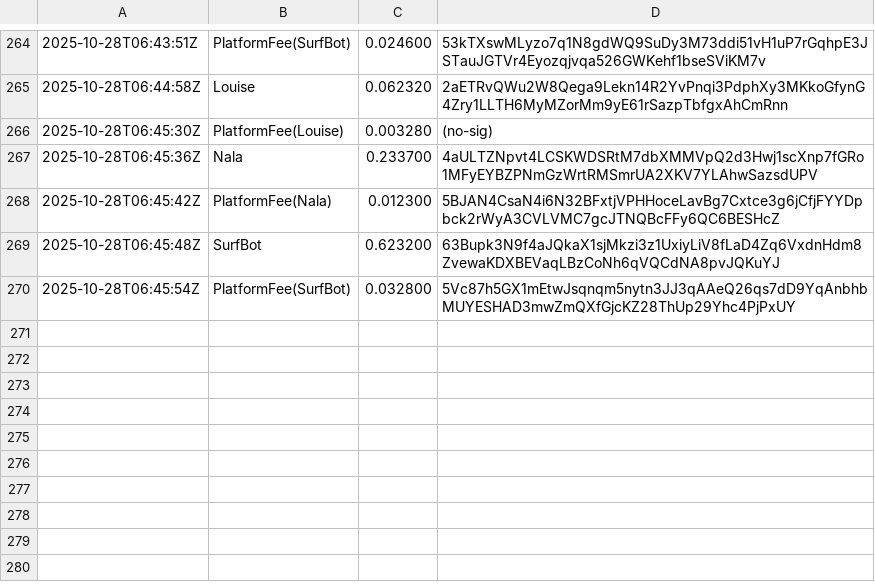
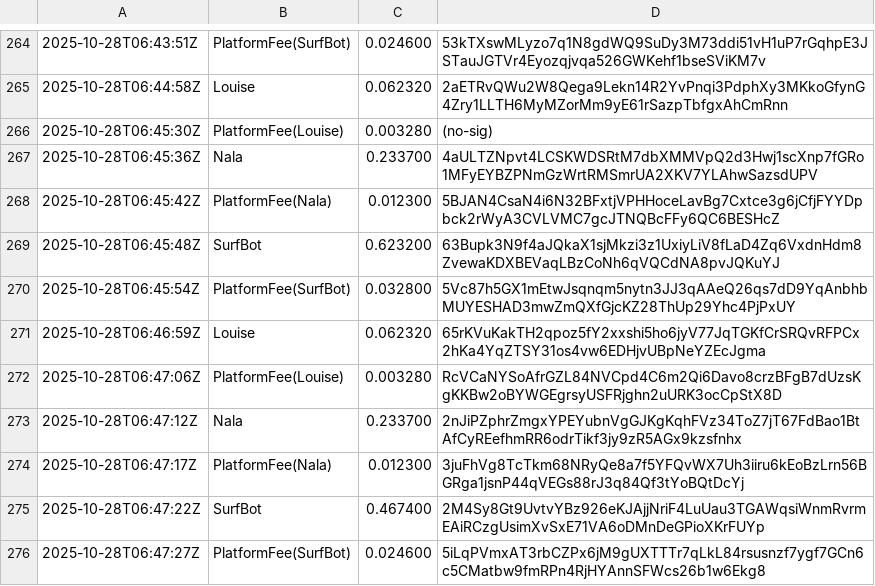
Before and after one commit to cryptoknit/goodwave-devnet-demo, a TSV file: docs/data/ledger.tsv, drawn as a sheet; only a part is shown, gaps mark what is left out; the diff names each change by its address in the sheet, - before the commit and + after, or states it on an @@ line.

Commit message:
data: 2025-10-28T06:47:37Z

```diff
--- a/docs/data/ledger.tsv
+++ b/docs/data/ledger.tsv
+row 271: 2025-10-28T06:46:59Z | Louise | 0.062320 | 65rKVuKakTH2qpoz5fY2xxshi5ho6jyV77JqTGKfCrSRQvRFPCx2hKa4YqZTSY31os4vw6EDHjvUBpNeYZEcJgma
+row 272: 2025-10-28T06:47:06Z | PlatformFee(Louise) | 0.003280 | RcVCaNYSoAfrGZL84NVCpd4C6m2Qi6Davo8crzBFgB7dUzsKgKKBw2oBYWGEgrsyUSFRjghn2uURK3ocCpStX8D
+row 273: 2025-10-28T06:47:12Z | Nala | 0.233700 | 2nJiPZphrZmgxYPEYubnVgGJKgKqhFVz34ToZ7jT67FdBao1BtAfCyREefhmRR6odrTikf3jy9zR5AGx9kzsfnhx
+row 274: 2025-10-28T06:47:17Z | PlatformFee(Nala) | 0.012300 | 3juFhVg8TcTkm68NRyQe8a7f5YFQvWX7Uh3iiru6kEoBzLrn56BGRga1jsnP44qVEGs88rJ3q84Qf3tYoBQtDcYj
+row 275: 2025-10-28T06:47:22Z | SurfBot | 0.467400 | 2M4Sy8Gt9UvtvYBz926eKJAjjNriF4LuUau3TGAWqsiWnmRvrmEAiRCzgUsimXvSxE71VA6oDMnDeGPioXKrFUYp
+row 276: 2025-10-28T06:47:27Z | PlatformFee(SurfBot) | 0.024600 | 5iLqPVmxAT3rbCZPx6jM9gUXTTTr7qLkL84rsusnzf7ygf7GCn6c5CMatbw9fmRPn4RjHYAnnSFWcs26b1w6Ekg8
```
Also changed, not shown: 1 other file.
